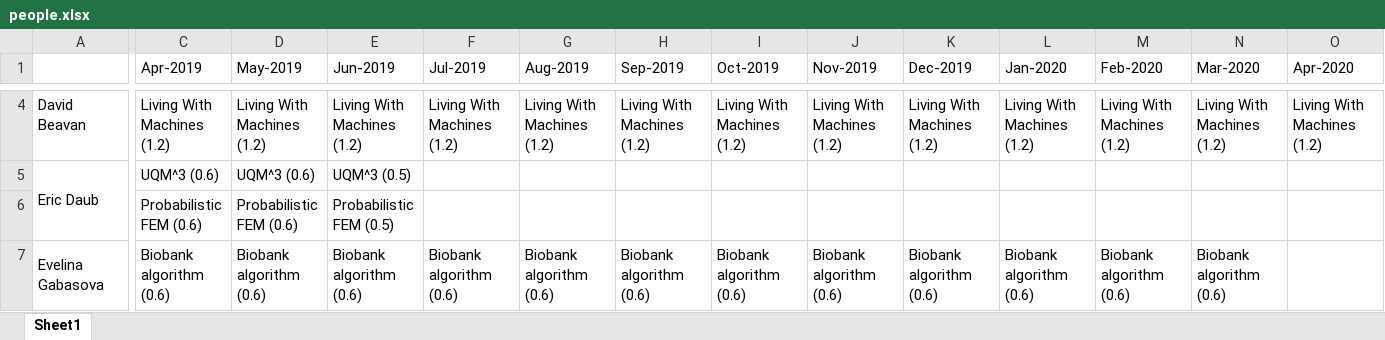
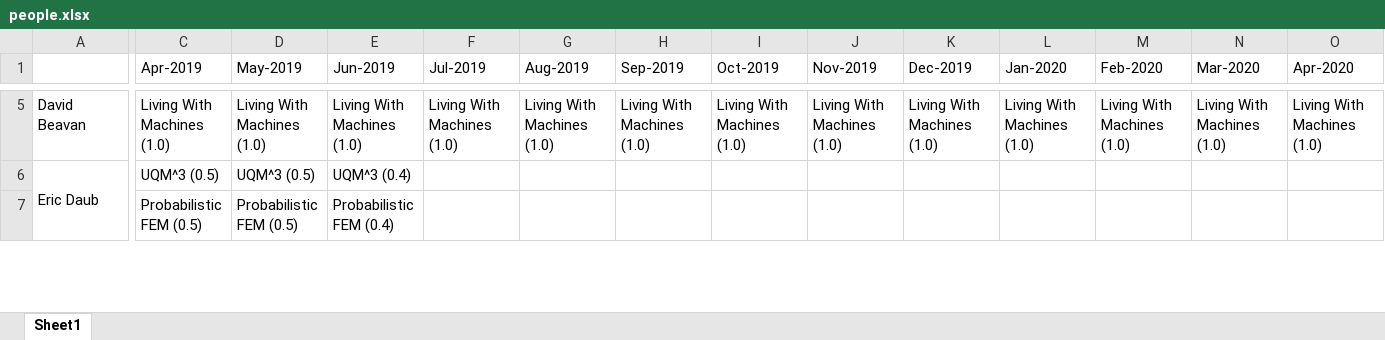
Before and after one commit to alan-turing-institute/WimbledonPlanner, an Excel workbook: data/figs/people/people.xlsx, sheet Sheet1, drawn as a sheet; only a part is shown, gaps mark what is left out; values as stored, in another font and other column widths than the file's, no cell formats; removed rows and columns are numbered as before the commit, all else as after; rows hold the shown columns only; the diff covers the shown part only; the diff names each change by its address in the sheet, - before the commit and + after, or states it on an @@ line.

```diff
--- a/data/figs/people/people.xlsx (sheet Sheet1)
+++ b/data/figs/people/people.xlsx (sheet Sheet1)
-C5 (Apr-2019): Living With Machines (1.2)
+C5 (Apr-2019): Living With Machines (1.0)
-D5 (May-2019): Living With Machines (1.2)
+D5 (May-2019): Living With Machines (1.0)
-E5 (Jun-2019): Living With Machines (1.2)
+E5 (Jun-2019): Living With Machines (1.0)
-F5 (Jul-2019): Living With Machines (1.2)
+F5 (Jul-2019): Living With Machines (1.0)
-G5 (Aug-2019): Living With Machines (1.2)
+G5 (Aug-2019): Living With Machines (1.0)
-H5 (Sep-2019): Living With Machines (1.2)
+H5 (Sep-2019): Living With Machines (1.0)
-I5 (Oct-2019): Living With Machines (1.2)
+I5 (Oct-2019): Living With Machines (1.0)
-J5 (Nov-2019): Living With Machines (1.2)
+J5 (Nov-2019): Living With Machines (1.0)
-K5 (Dec-2019): Living With Machines (1.2)
+K5 (Dec-2019): Living With Machines (1.0)
-L5 (Jan-2020): Living With Machines (1.2)
+L5 (Jan-2020): Living With Machines (1.0)
-M5 (Feb-2020): Living With Machines (1.2)
+M5 (Feb-2020): Living With Machines (1.0)
-N5 (Mar-2020): Living With Machines (1.2)
+N5 (Mar-2020): Living With Machines (1.0)
-O5 (Apr-2020): Living With Machines (1.2)
+O5 (Apr-2020): Living With Machines (1.0)
-C6 (Apr-2019): UQM^3 (0.6)
+C6 (Apr-2019): UQM^3 (0.5)
-D6 (May-2019): UQM^3 (0.6)
+D6 (May-2019): UQM^3 (0.5)
-E6 (Jun-2019): UQM^3 (0.5)
+E6 (Jun-2019): UQM^3 (0.4)
-C7 (Apr-2019): Probabilistic FEM (0.6)
+C7 (Apr-2019): Probabilistic FEM (0.5)
-D7 (May-2019): Probabilistic FEM (0.6)
+D7 (May-2019): Probabilistic FEM (0.5)
-E7 (Jun-2019): Probabilistic FEM (0.5)
+E7 (Jun-2019): Probabilistic FEM (0.4)
-row 7: Evelina Gabasova | Biobank algorithm (0.6) | Biobank algorithm (0.6) | Biobank algorithm (0.6) | Biobank algorithm (0.6) | Biobank algorithm (0.6) | Biobank algorithm (0.6) | Biobank algorithm (0.6) | Biobank algorithm (0.6) | Biobank algorithm (0.6) | Biobank algorithm (0.6) | Biobank algorithm (0.6) | Biobank algorithm (0.6)
```
Also changed, not shown: 7 added rows, 2 removed rows, 172 edited cells and merged cells elsewhere in this sheet, cell formats, data/figs/projects/projects.xlsx, 20 other files.
